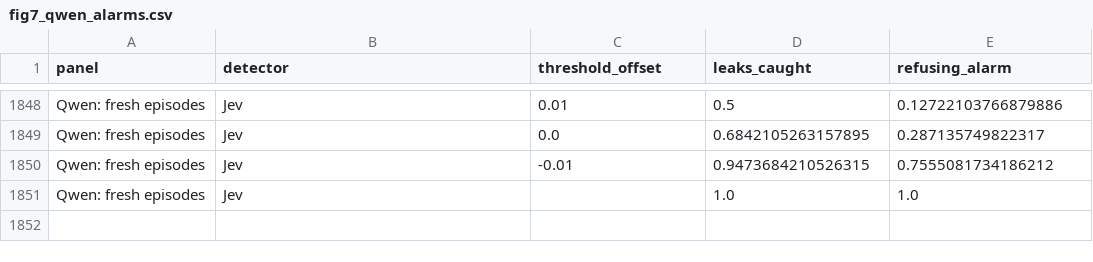
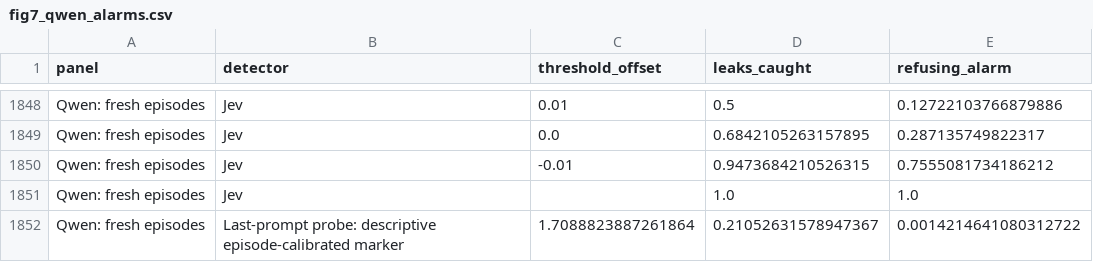
Before and after one commit to leonidas1712/collusion-research, a CSV file: paper-arxiv/figures/fig7_qwen_alarms.csv, drawn as a sheet; only a part is shown, gaps mark what is left out; the diff names each change by its address in the sheet, - before the commit and + after, or states it on an @@ line.

Commit message:
Mark descriptive episode threshold on Qwen call-level alarm curve

```diff
--- a/paper-arxiv/figures/fig7_qwen_alarms.csv
+++ b/paper-arxiv/figures/fig7_qwen_alarms.csv
+row 1852: Qwen: fresh episodes | Last-prompt probe: descriptive episode-calibrated marker | 1.7088823887261864 | 0.21052631578947367 | 0.0014214641080312722
```
Also changed, not shown: 4 other files.
